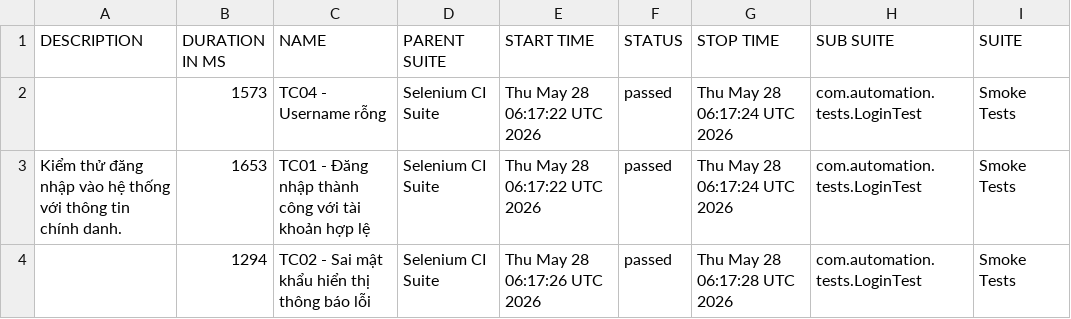
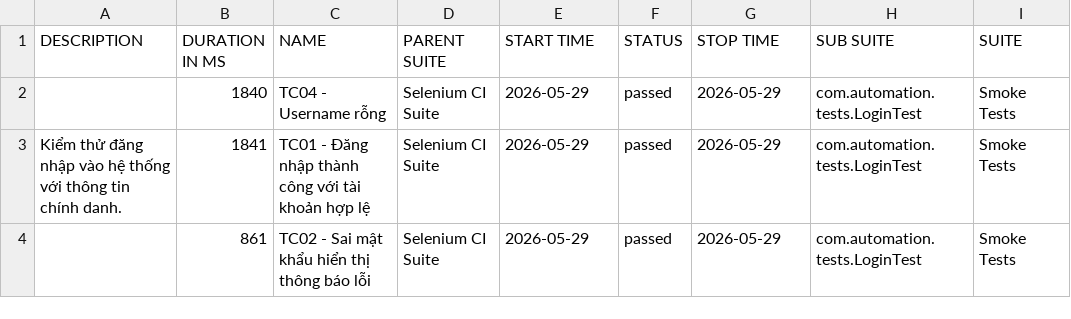
Before and after one commit to huyhuy23022004/Lab11_BuiNgocHuy_1150080137_CNPM2, a CSV file: data/suites.csv, drawn as a sheet; only a part is shown; the diff names each change by its address in the sheet, - before the commit and + after, or states it on an @@ line.

```diff
--- a/data/suites.csv
+++ b/data/suites.csv
-B2 (DURATION IN MS): 1573
+B2 (DURATION IN MS): 1840
-E2:E3 (START TIME): Thu May 28 06:17:22 UTC 2026
+E2:E3 (START TIME): 2026-05-29
-G2:G3 (STOP TIME): Thu May 28 06:17:24 UTC 2026
+G2:G3 (STOP TIME): 2026-05-29
-B3 (DURATION IN MS): 1653
+B3 (DURATION IN MS): 1841
-B4 (DURATION IN MS): 1294
+B4 (DURATION IN MS): 861
-E4 (START TIME): Thu May 28 06:17:26 UTC 2026
+E4 (START TIME): 2026-05-29
-G4 (STOP TIME): Thu May 28 06:17:28 UTC 2026
+G4 (STOP TIME): 2026-05-29
```
Also changed, not shown: 41 other files.
